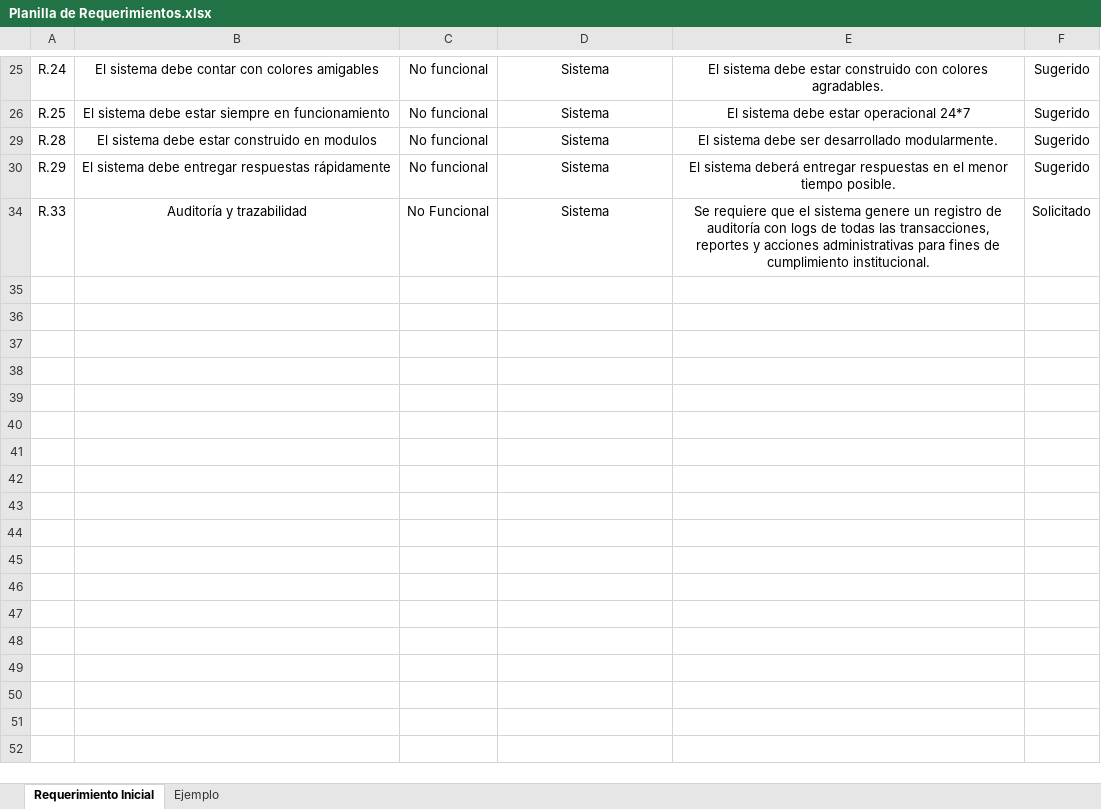
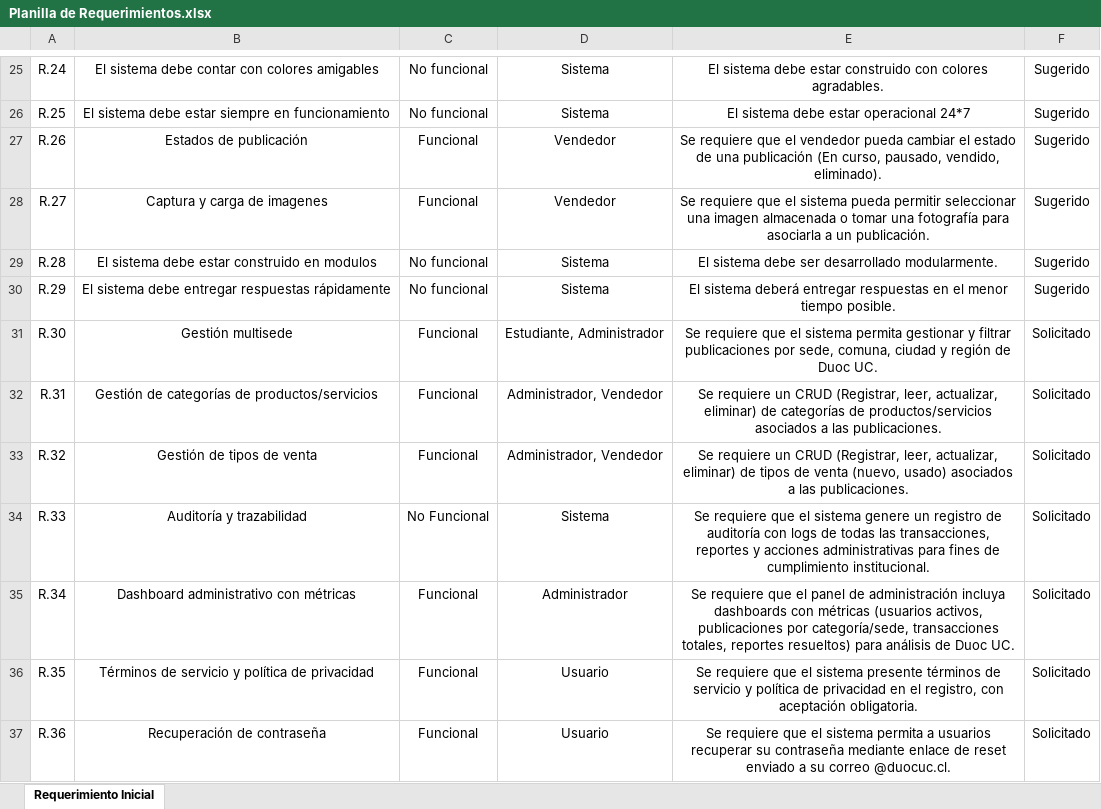
Before and after one commit to Joakosss/pasa-el-dato-docs, an Excel workbook: Entrega 1/Fase 1/Evidencias Grupales/Documentos del proyecto/Planilla de Requerimientos.xlsx, sheet Requerimiento Inicial, drawn as a sheet; only a part is shown, gaps mark what is left out; values as stored, in another font and other column widths than the file's, no borders; charts and pictures not drawn; the diff covers the shown part only; the diff names each change by its address in the sheet, - before the commit and + after, or states it on an @@ line.

```diff
--- a/Entrega 1/Fase 1/Evidencias Grupales/Documentos del proyecto/Planilla de Requerimientos.xlsx (sheet Requerimiento Inicial)
+++ b/Entrega 1/Fase 1/Evidencias Grupales/Documentos del proyecto/Planilla de Requerimientos.xlsx (sheet Requerimiento Inicial)
-sheet tab: Ejemplo
@@ row 27 unhidden: R.26 | Estados de publicación | Funcional | Vendedor | Se requiere que el vendedor pueda cambiar el estado de una publicación (En curso, pausado, vendido, eliminado). | Sugerido @@
@@ row 28 unhidden: R.27 | Captura y carga de imagenes | Funcional | Vendedor | Se requiere que el sistema pueda permitir seleccionar una imagen almacenada o tomar una fotografía para asociarla a un publicación. | Sugerido @@
@@ row 31 unhidden: R.30 | Gestión multisede | Funcional | Estudiante, Administrador | Se requiere que el sistema permita gestionar y filtrar publicaciones por sede, comuna, ciudad y región de Duoc UC. | Solicitado @@
@@ row 32 unhidden: R.31 | Gestión de categorías de productos/servicios | Funcional | Administrador, Vendedor | Se requiere un CRUD (Registrar, leer, actualizar, eliminar) de categorías de productos/servicios asociados a las publicaciones. | Solicitado @@
@@ row 33 unhidden: R.32 | Gestión de tipos de venta | Funcional | Administrador, Vendedor | Se requiere un CRUD (Registrar, leer, actualizar, eliminar) de tipos de venta (nuevo, usado) asociados a las publicaciones. | Solicitado @@
@@ row 35 unhidden: R.34 | Dashboard administrativo con métricas | Funcional | Administrador | Se requiere que el panel de administración incluya dashboards con métricas (usuarios activos, publicaciones por categoría/sede, transacciones totales, reportes resueltos) para análisis de Duoc UC. | Solicitado @@
@@ row 36 unhidden: R.35 | Términos de servicio y política de privacidad | Funcional | Usuario | Se requiere que el sistema presente términos de servicio y política de privacidad en el registro, con aceptación obligatoria. | Solicitado @@
@@ row 37 unhidden: R.36 | Recuperación de contraseña | Funcional | Usuario | Se requiere que el sistema permita a usuarios recuperar su contraseña mediante enlace de reset enviado a su correo @duocuc.cl. | Solicitado @@
```
Also changed, not shown: 17 hidden or unhidden rows elsewhere in this sheet, charts or pictures, Entrega 1/Fase 1/Evidencias Grupales/Documentos del proyecto/Carta Gantt.xlsx, Entrega 1/Fase 1/Evidencias Grupales/Documentos del proyecto/Matriz EDT.xlsx, 12 other files.
